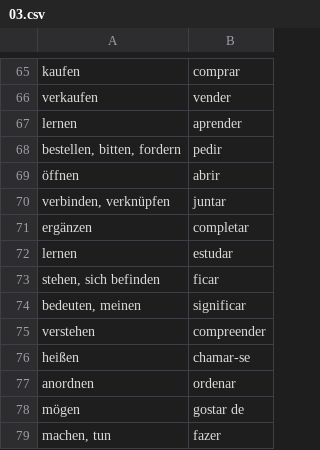
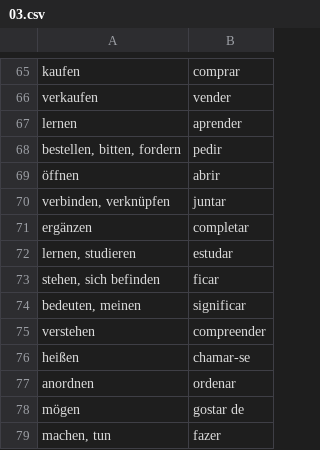
Before and after one commit to michael-hartmann/portuguese, a CSV file: 03.csv, drawn as a sheet; only a part is shown, gaps mark what is left out.

Commit message:
fix estudar

```diff
--- a/03.csv
+++ b/03.csv
@@ -71,3 +71,3 @@ verbinden, verknüpfen; juntar
 ergänzen; completar
-lernen; estudar
+lernen, studieren; estudar
 stehen, sich befinden; ficar
```
